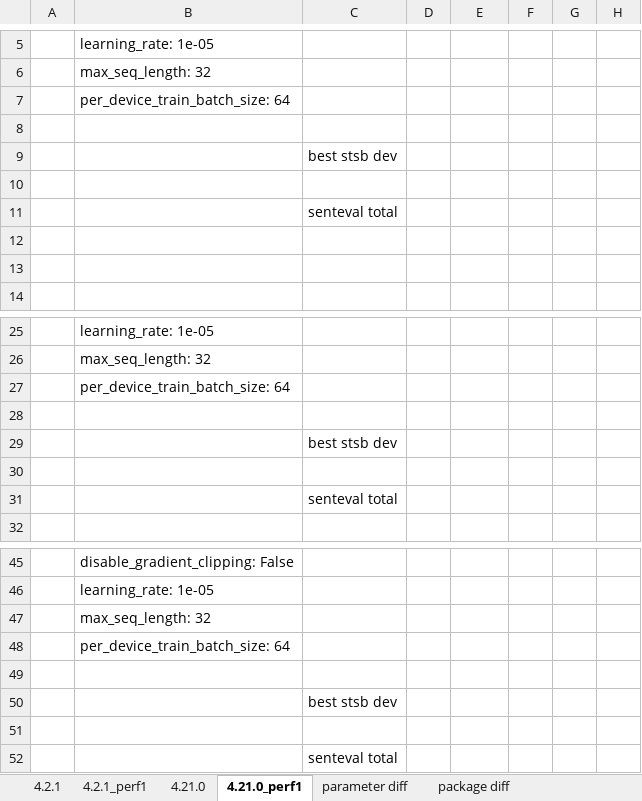
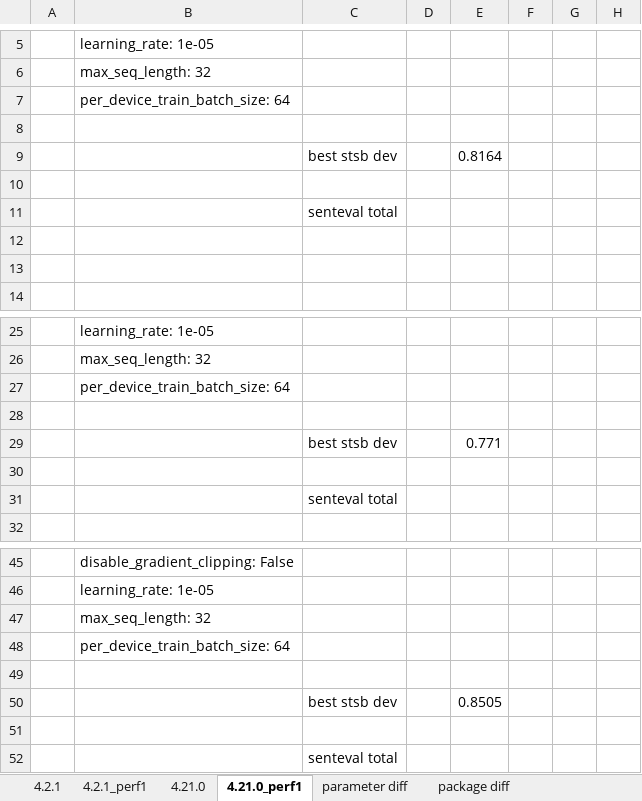
Before and after one commit to HYU-NLP/Korean-Sentence-Representations, an Excel workbook: SimCSE/simcse performance analysis.xlsx, sheet 4.21.0_perf1, drawn as a sheet; only a part is shown, gaps mark what is left out; values as stored, in another font and other column widths than the file's, no borders; charts and pictures not drawn; the diff names each change by its address in the sheet, - before the commit and + after, or states it on an @@ line.

```diff
--- a/SimCSE/simcse performance analysis.xlsx (sheet 4.21.0_perf1)
+++ b/SimCSE/simcse performance analysis.xlsx (sheet 4.21.0_perf1)
-E9: (empty)
+E9: 0.8164
-E29: (empty)
+E29: 0.771
-E50: (empty)
+E50: 0.8505
```
Also changed, not shown: sheet 4.2.1_perf1, charts or pictures, 1 other file.
